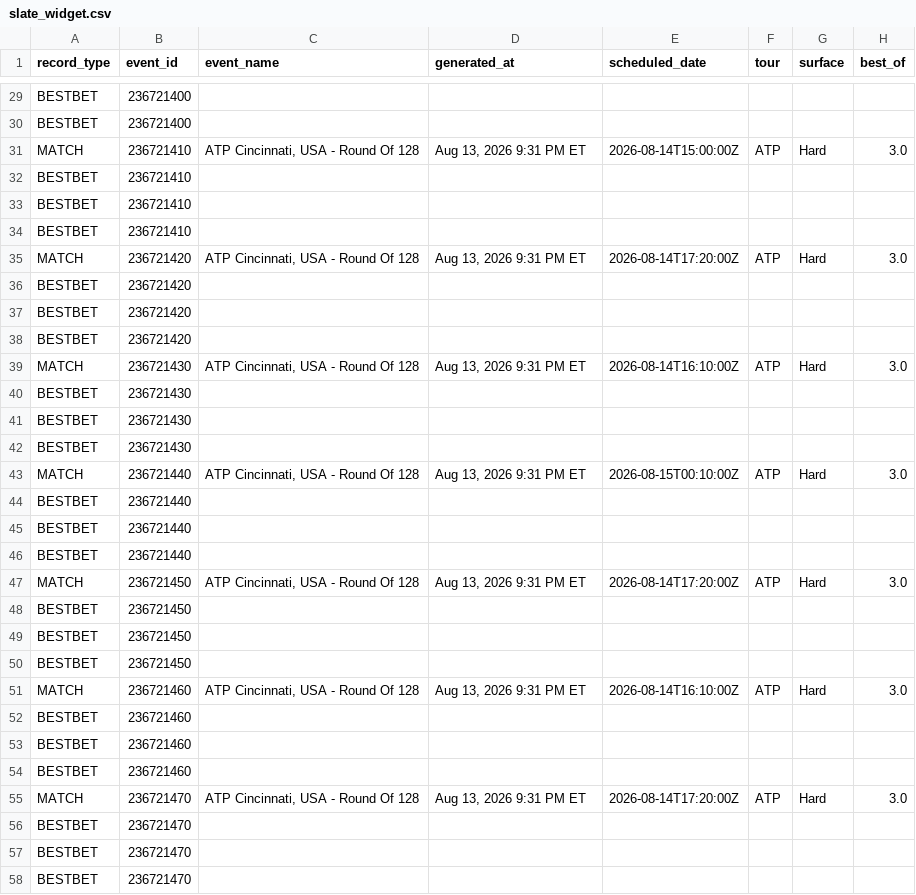
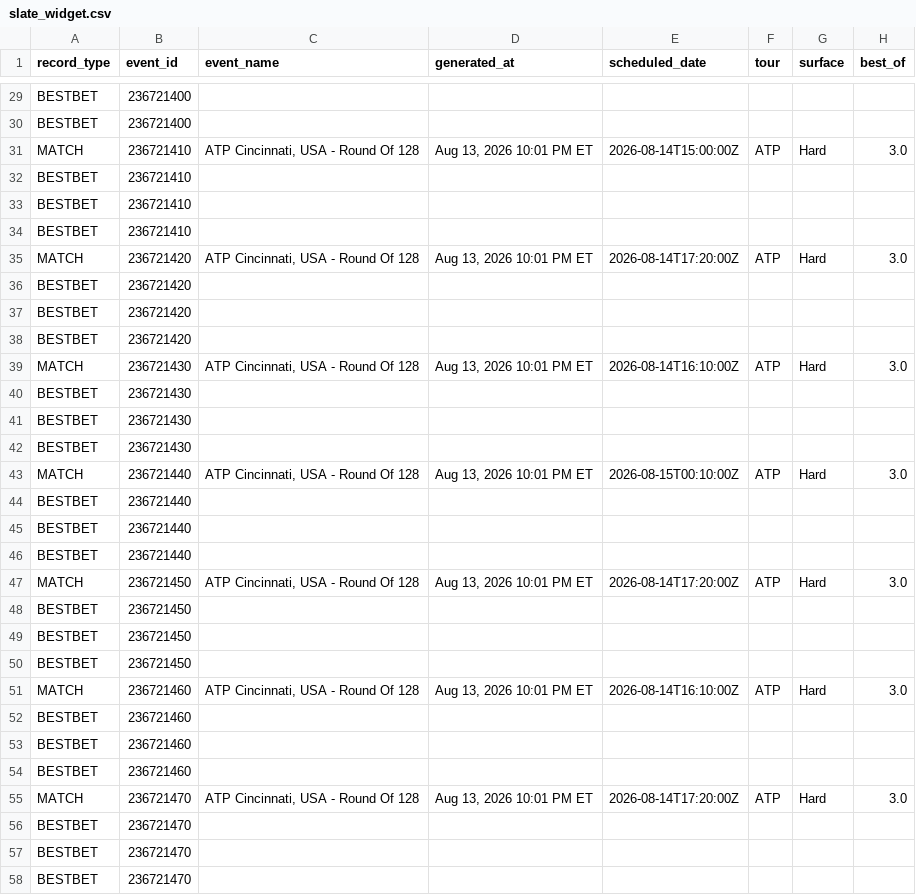
Before and after one commit to chrisgimino/tennismodel, a CSV file: slate_widget.csv, drawn as a sheet; only a part is shown, gaps mark what is left out; the diff covers the shown part only; the diff names each change by its address in the sheet, - before the commit and + after, or states it on an @@ line.

```diff
--- a/slate_widget.csv
+++ b/slate_widget.csv
-D31 (generated_at): Aug 13, 2026 9:31 PM ET
+D31 (generated_at): Aug 13, 2026 10:01 PM ET
-D35 (generated_at): Aug 13, 2026 9:31 PM ET
+D35 (generated_at): Aug 13, 2026 10:01 PM ET
-D39 (generated_at): Aug 13, 2026 9:31 PM ET
+D39 (generated_at): Aug 13, 2026 10:01 PM ET
-D43 (generated_at): Aug 13, 2026 9:31 PM ET
+D43 (generated_at): Aug 13, 2026 10:01 PM ET
-D47 (generated_at): Aug 13, 2026 9:31 PM ET
+D47 (generated_at): Aug 13, 2026 10:01 PM ET
-D51 (generated_at): Aug 13, 2026 9:31 PM ET
+D51 (generated_at): Aug 13, 2026 10:01 PM ET
-D55 (generated_at): Aug 13, 2026 9:31 PM ET
+D55 (generated_at): Aug 13, 2026 10:01 PM ET
```
Also changed, not shown: 2 added rows and 152 edited cells elsewhere in this file.
